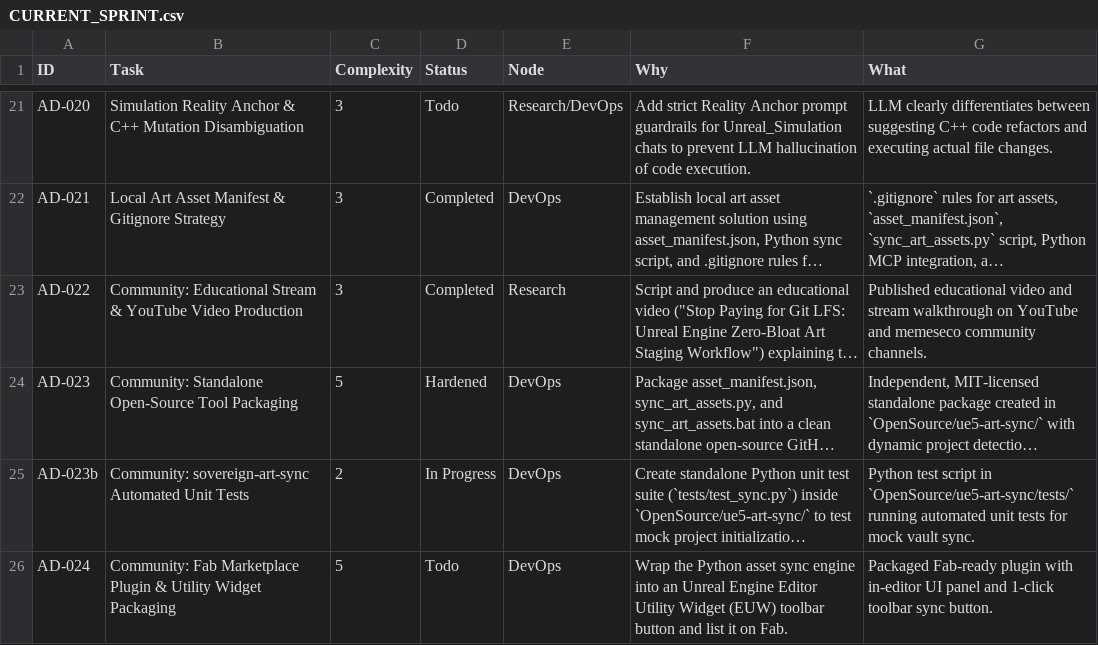
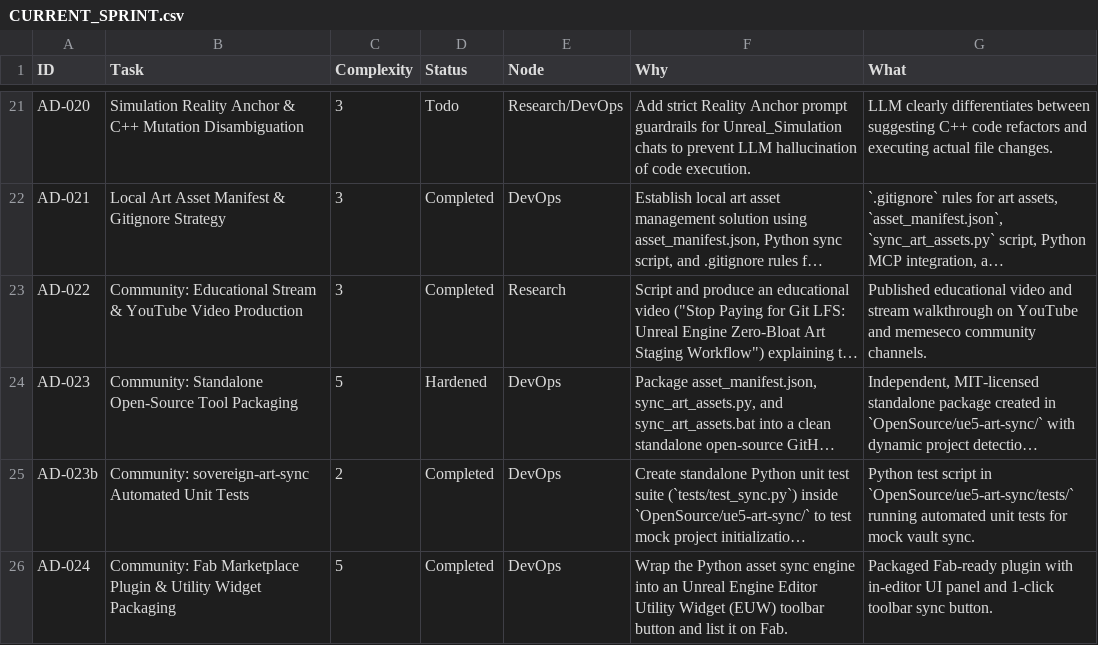
Before and after one commit to DanielAcourt/Wisps58, a CSV file: AI_Nexus/DevOps/CURRENT_SPRINT.csv, drawn as a sheet; only a part is shown, gaps mark what is left out; long unchanged cells end in …; the diff names each change by its address in the sheet, - before the commit and + after, or states it on an @@ line.

```diff
--- a/AI_Nexus/DevOps/CURRENT_SPRINT.csv
+++ b/AI_Nexus/DevOps/CURRENT_SPRINT.csv
-D25 (Status): In Progress
+D25 (Status): Completed
-D26 (Status): Todo
+D26 (Status): Completed
```
Also changed, not shown: 17 other files.
